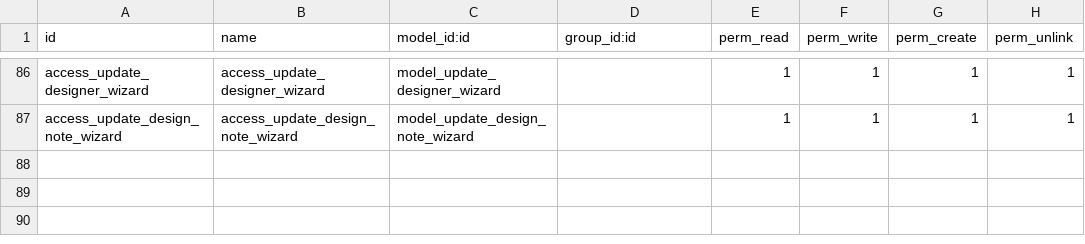
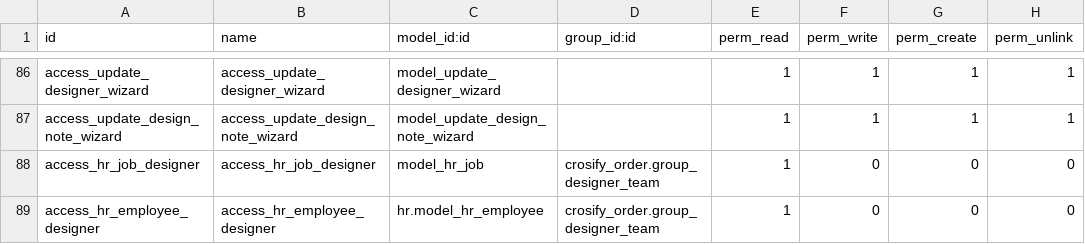
Before and after one commit to HieuPham1504/crosify_erp, a CSV file: crosify_main/crosify_order/security/ir.model.access.csv, drawn as a sheet; only a part is shown, gaps mark what is left out; the diff names each change by its address in the sheet, - before the commit and + after, or states it on an @@ line.

Commit message:
[FEAT] add designer read hr_job and hr_employee

```diff
--- a/crosify_main/crosify_order/security/ir.model.access.csv
+++ b/crosify_main/crosify_order/security/ir.model.access.csv
+row 88: access_hr_job_designer | access_hr_job_designer | model_hr_job | crosify_order.group_designer_team | 1 | 0 | 0 | 0
+row 89: access_hr_employee_designer | access_hr_employee_designer | hr.model_hr_employee | crosify_order.group_designer_team | 1 | 0 | 0 | 0
```
